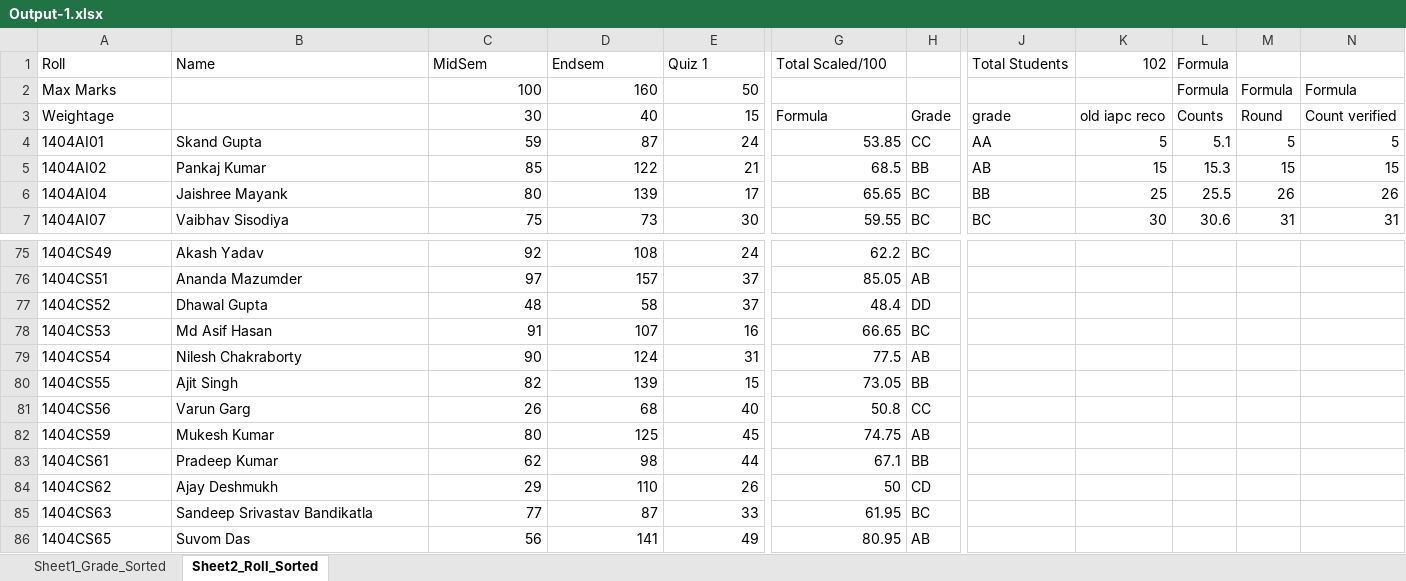
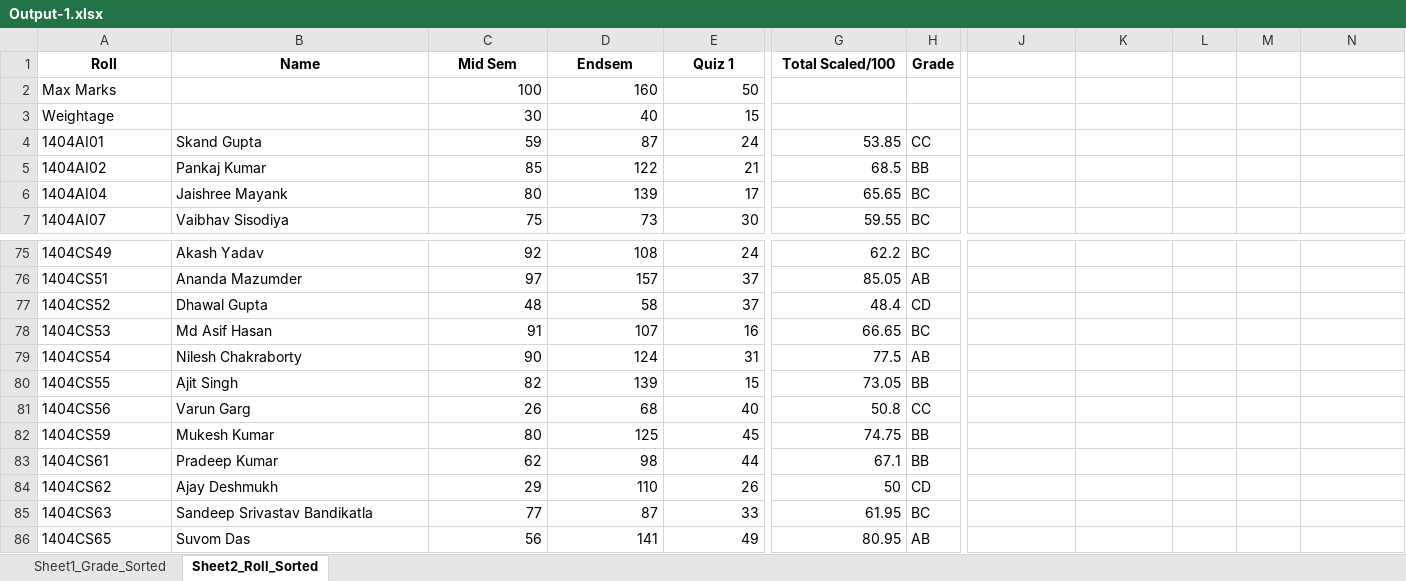
Before and after one commit to Impranesh/2201EE85_CS384_2024, an Excel workbook: tut10/Output-1.xlsx, sheet Sheet2_Roll_Sorted, drawn as a sheet; only a part is shown, gaps mark what is left out; values as stored, in another font and other column widths than the file's, no borders; the diff covers the shown part only; the diff names each change by its address in the sheet, - before the commit and + after, or states it on an @@ line.

```diff
--- a/tut10/Output-1.xlsx (sheet Sheet2_Roll_Sorted)
+++ b/tut10/Output-1.xlsx (sheet Sheet2_Roll_Sorted)
@@ A1:G1 bold: off → on, alignment: left → center @@
-C1: MidSem
+C1: Mid Sem
-H1: (empty)
+H1: Grade
-J1: Total Students
+J1: (empty)
-K1: 102
+K1: (empty)
-L1: Formula
+L1: (empty)
-L2: Formula
+L2: (empty)
-M2: Formula
+M2: (empty)
-N2: Formula
+N2: (empty)
-G3 (Total Scaled/100): Formula
+G3 (Total Scaled/100): (empty)
-H3 (Grade): Grade
+H3 (Grade): (empty)
-J3: grade
+J3: (empty)
-K3: old iapc reco
+K3: (empty)
-L3: Counts
+L3: (empty)
-M3: Round
+M3: (empty)
-N3: Count verified
+N3: (empty)
-J4: AA
+J4: (empty)
-K4: 5
+K4: (empty)
-L4: 5.1
+L4: (empty)
-M4: 5
+M4: (empty)
-N4: 5
+N4: (empty)
-J5: AB
+J5: (empty)
-K5: 15
+K5: (empty)
-L5: 15.3
+L5: (empty)
-M5: 15
+M5: (empty)
-N5: 15
+N5: (empty)
-J6: BB
+J6: (empty)
-K6: 25
+K6: (empty)
-L6: 25.5
+L6: (empty)
-M6: 26
+M6: (empty)
-N6: 26
+N6: (empty)
-J7: BC
+J7: (empty)
-K7: 30
+K7: (empty)
-L7: 30.6
+L7: (empty)
-M7: 31
+M7: (empty)
-N7: 31
+N7: (empty)
-H77 (Grade): DD
+H77 (Grade): CD
-H82 (Grade): AB
+H82 (Grade): BB
```
Also changed, not shown: 14 added rows, 37 edited cells and cell formats elsewhere in this sheet, sheet Sheet1_Grade_Sorted, formulas that keep their value, 10 other files.
